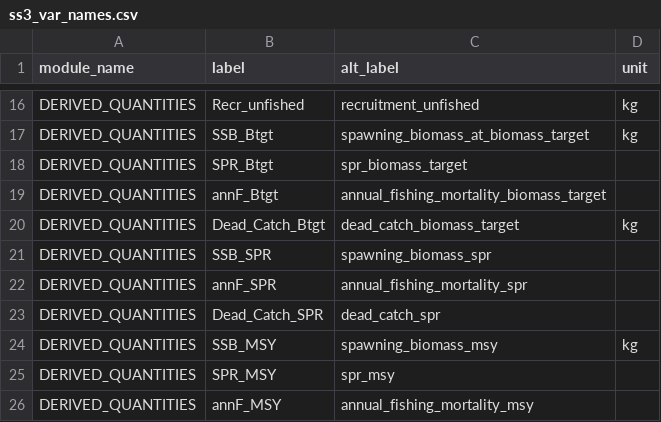
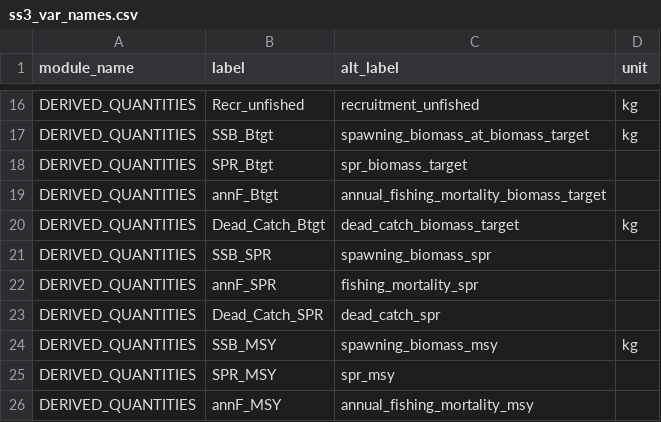
Before and after one commit to nmfs-ost/stockplotr, a CSV file: inst/resources/ss3_var_names.csv, drawn as a sheet; only a part is shown, gaps mark what is left out.

```diff
--- a/inst/resources/ss3_var_names.csv
+++ b/inst/resources/ss3_var_names.csv
@@ -21,3 +21,3 @@ DERIVED_QUANTITIES,Dead_Catch_Btgt,dead_catch_biomass_target,kg
 DERIVED_QUANTITIES,SSB_SPR,spawning_biomass_spr,
-DERIVED_QUANTITIES,annF_SPR,annual_fishing_mortality_spr,
+DERIVED_QUANTITIES,annF_SPR,fishing_mortality_spr,
 DERIVED_QUANTITIES,Dead_Catch_SPR,dead_catch_spr,
```
Also changed, not shown: inst/resources/bam_var_names.csv, inst/resources/rceattle_var_names.csv.
